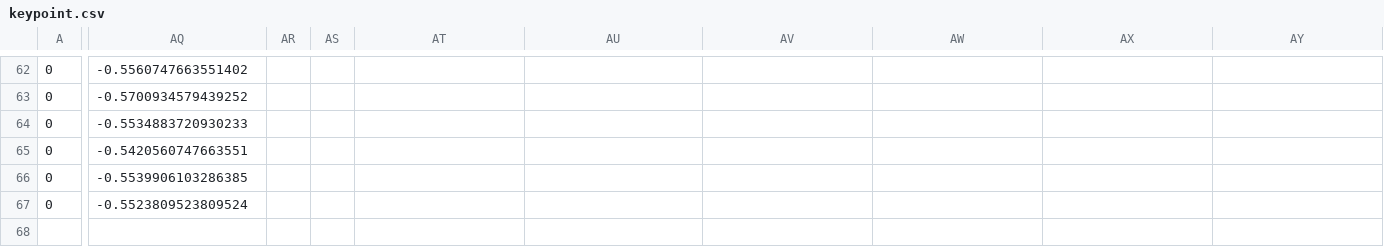
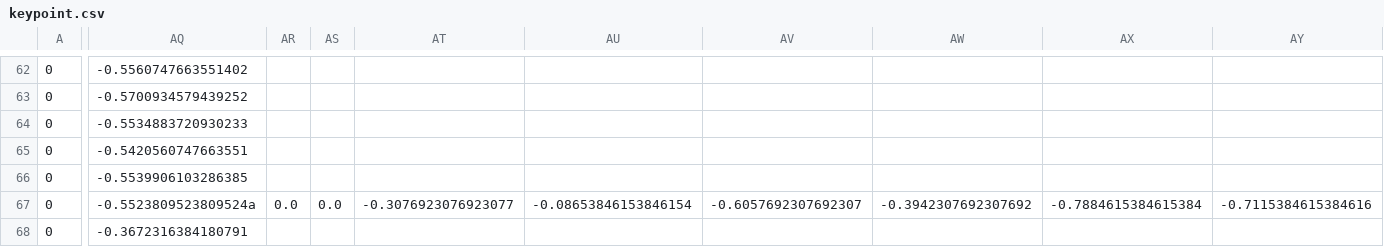
Before and after one commit to Capstone-Project-SE17C01/Hand-Recognition, a CSV file: model/keypoint_classifier/keypoint.csv, drawn as a sheet; only a part is shown, gaps mark what is left out; rows hold the shown columns only; the diff covers the shown part only; the diff names each change by its address in the sheet, - before the commit and + after, or states it on an @@ line.

```diff
--- a/model/keypoint_classifier/keypoint.csv
+++ b/model/keypoint_classifier/keypoint.csv
-AQ67: -0.5523809523809524
+AQ67: -0.5523809523809524a
-AR67: (empty)
+AR67: 0.0
-AS67: (empty)
+AS67: 0.0
-AT67: (empty)
+AT67: -0.3076923076923077
-AU67: (empty)
+AU67: -0.08653846153846154
-AV67: (empty)
+AV67: -0.6057692307692307
-AW67: (empty)
+AW67: -0.3942307692307692
-AX67: (empty)
+AX67: -0.7884615384615384
-AY67: (empty)
+AY67: -0.7115384615384616
+row 68: 0 | -0.3672316384180791
```
Also changed, not shown: 34 edited cells elsewhere in this file, 4 other files.
